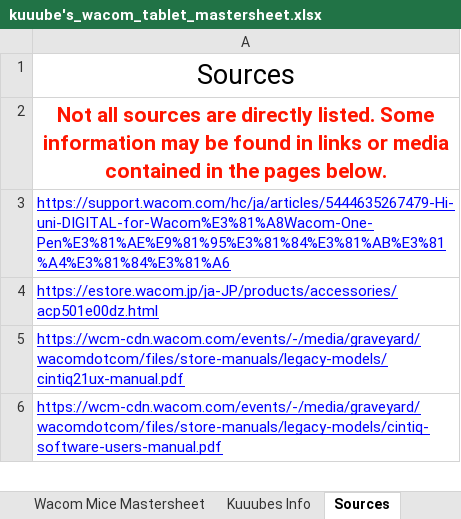
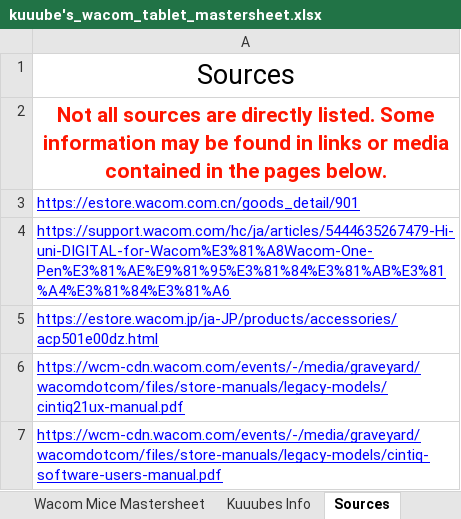
Before and after one commit to Kuuuube/Kuuuube.github.io, an Excel workbook: kuuube's_wacom_tablet_mastersheet.xlsx, sheet Sources, drawn as a sheet; only a part is shown; values as stored, in another font and other column widths than the file's, no borders; charts and pictures not drawn; the diff names each change by its address in the sheet, - before the commit and + after, or states it on an @@ line.

```diff
--- a/kuuube's_wacom_tablet_mastersheet.xlsx (sheet Sources)
+++ b/kuuube's_wacom_tablet_mastersheet.xlsx (sheet Sources)
+row 3: https://estore.wacom.com.cn/goods_detail/901
```
Also changed, not shown: sheet Wacom Pen Mastersheet, sheet Wacom Tablet Mastersheet, kuuube's_tablet_buying_guide.xlsx, kuuube's_wacom_nib_compatibility_mastersheet.xlsx, 13 other files.
